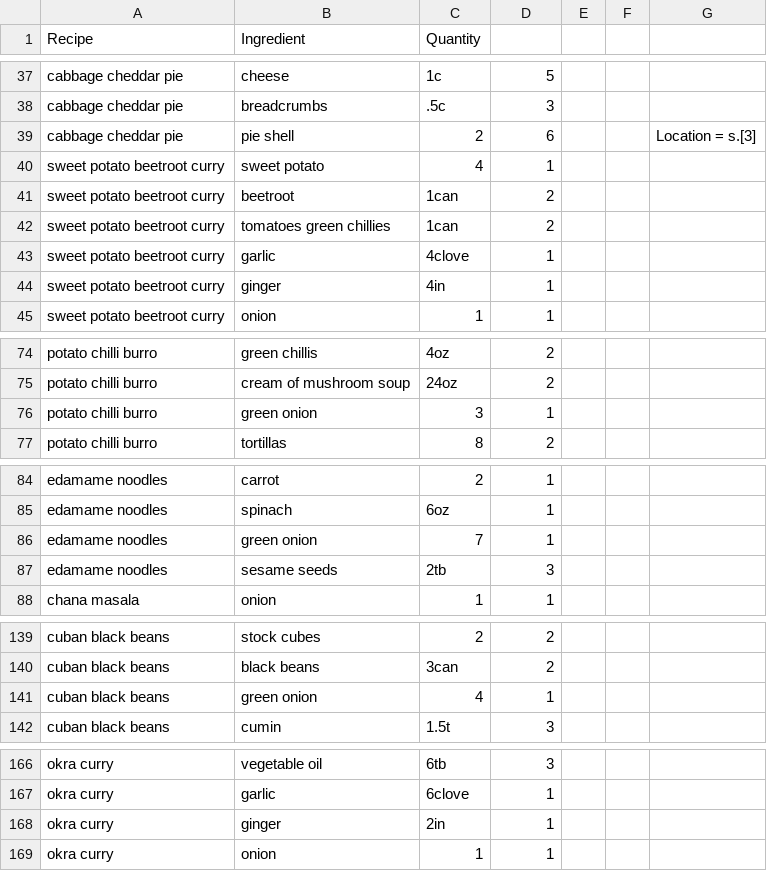
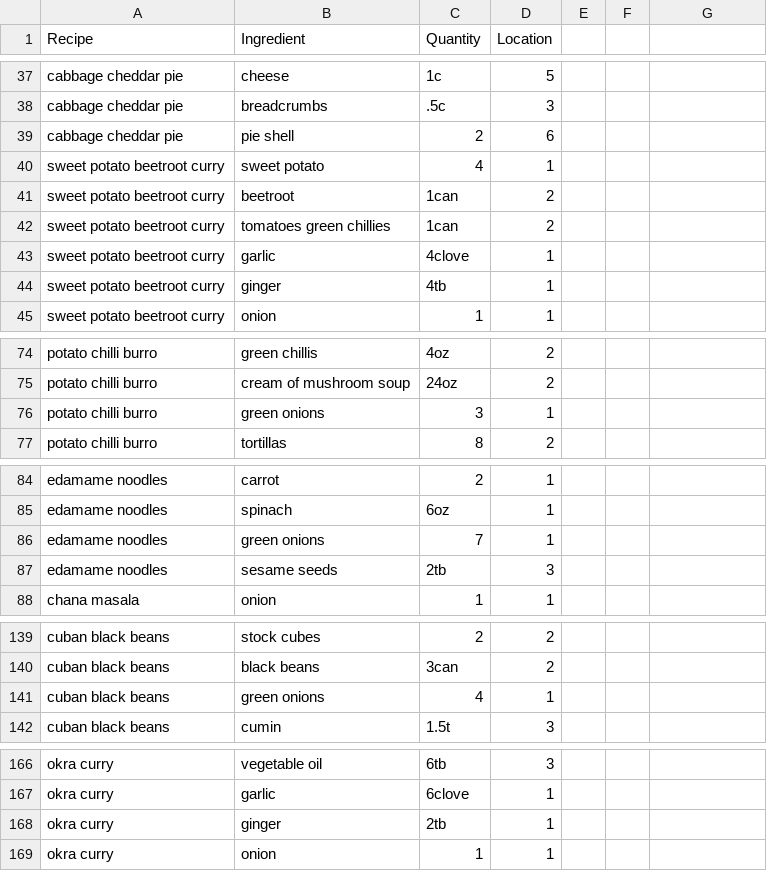
Before and after one commit to aolney/recipe-shopping-list, a TSV file: Recipe-Ingredient-Database - Sheet1.tsv, drawn as a sheet; only a part is shown, gaps mark what is left out; the diff names each change by its address in the sheet, - before the commit and + after, or states it on an @@ line.

```diff
--- a/Recipe-Ingredient-Database - Sheet1.tsv
+++ b/Recipe-Ingredient-Database - Sheet1.tsv
-D1: (empty)
+D1: Location
-G39: Location = s.[3]
+G39: (empty)
-C44 (Quantity): 4in
+C44 (Quantity): 4tb
-B76 (Ingredient): green onion
+B76 (Ingredient): green onions
-B86 (Ingredient): green onion
+B86 (Ingredient): green onions
-B141 (Ingredient): green onion
+B141 (Ingredient): green onions
-C168 (Quantity): 2in
+C168 (Quantity): 2tb
```
Also changed, not shown: 2 other files.
